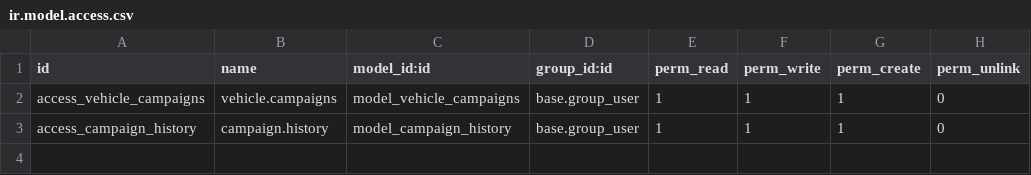
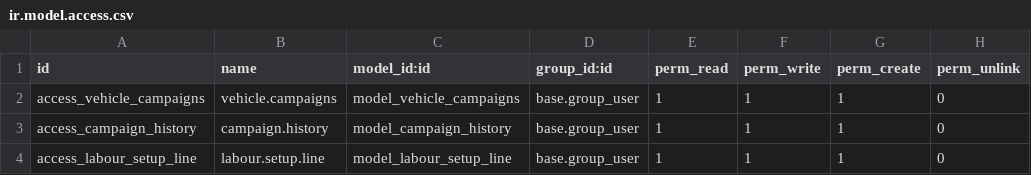
Before and after one commit to sasanklucky/UPDATED_ODOO_PROJECTS, a CSV file: ac_ars_campaigns/security/ir.model.access.csv, drawn as a sheet; the diff names each change by its address in the sheet, - before the commit and + after, or states it on an @@ line.

Commit message:
adding labour_setup_line to security

```diff
--- a/ac_ars_campaigns/security/ir.model.access.csv
+++ b/ac_ars_campaigns/security/ir.model.access.csv
+row 4: access_labour_setup_line | labour.setup.line | model_labour_setup_line | base.group_user | 1 | 1 | 1 | 0
```
